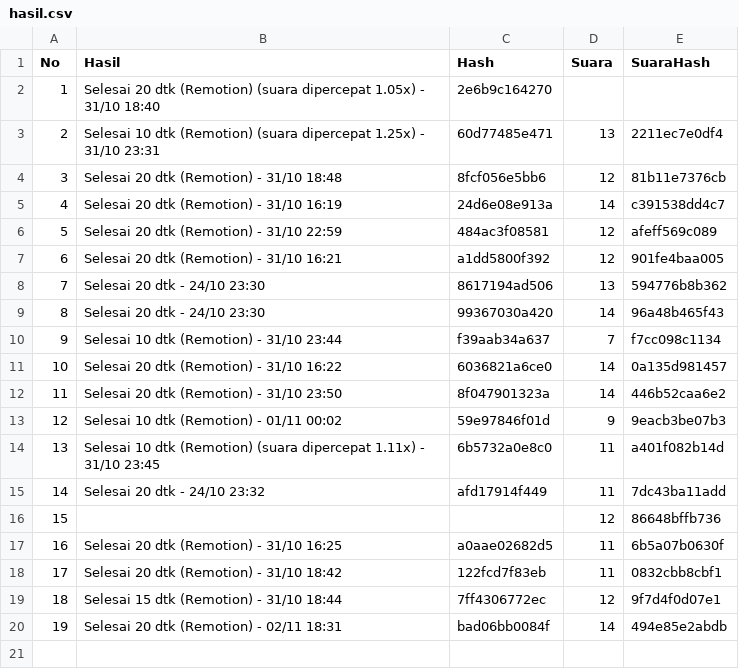
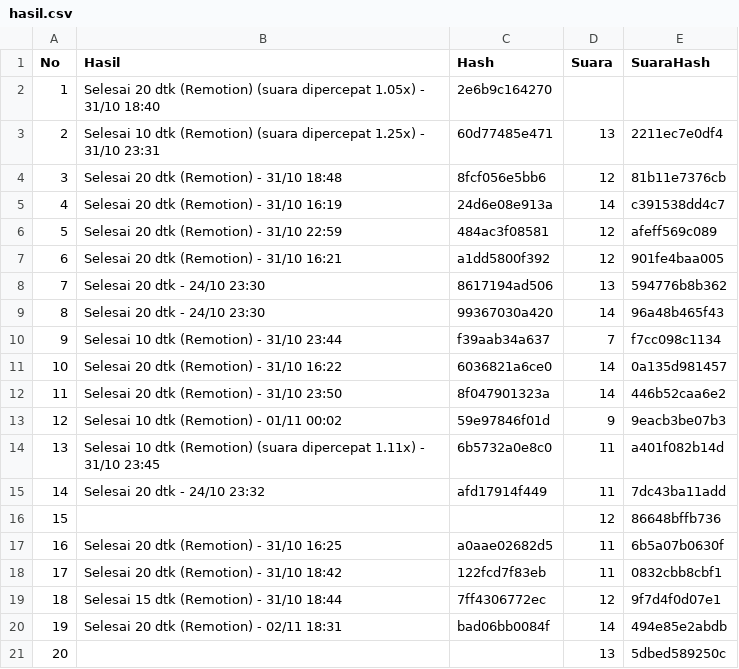
Before and after one commit to richbrillian/affiliate-konten, a CSV file: output/hasil.csv, drawn as a sheet.

```diff
--- a/output/hasil.csv
+++ b/output/hasil.csv
@@ -20 +20,2 @@ No,Hasil,Hash,Suara,SuaraHash
 19,Selesai 20 dtk (Remotion) - 02/11 18:31,bad06bb0084f,14,494e85e2abdb
+20,,,13,5dbed589250c
```
Also changed, not shown: 2 other files.
